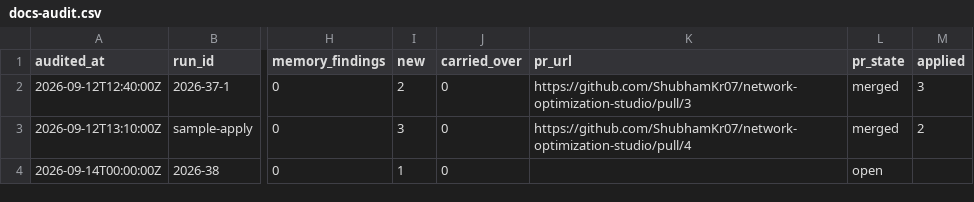
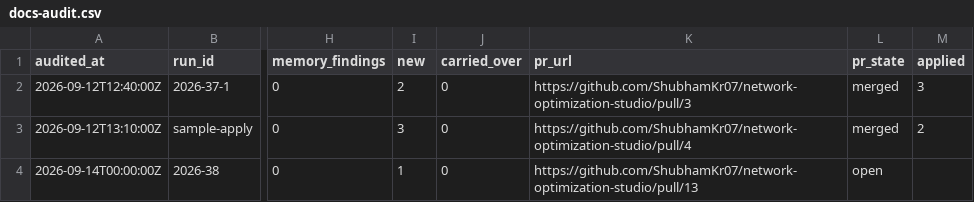
Before and after one commit to ShubhamKr07/network-optimization-studio, a CSV file: docs/superpowers/metrics/docs-audit.csv, drawn as a sheet; only a part is shown, gaps mark what is left out; the diff names each change by its address in the sheet, - before the commit and + after, or states it on an @@ line.

```diff
--- a/docs/superpowers/metrics/docs-audit.csv
+++ b/docs/superpowers/metrics/docs-audit.csv
-K4 (pr_url): (empty)
+K4 (pr_url): https://github.com/ShubhamKr07/network-optimization-studio/pull/13
```
